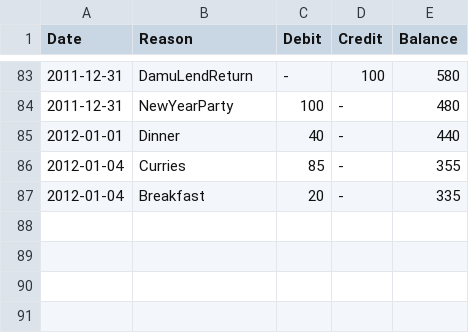
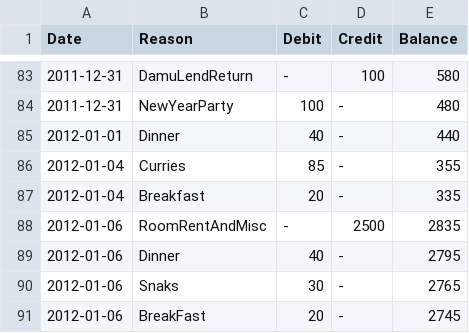
Before and after one commit to tejakunchavenkata/utils, a CSV file: .home/.AccBooks/wallet.csv, drawn as a sheet; only a part is shown, gaps mark what is left out.

```diff
--- a/.home/.AccBooks/wallet.csv
+++ b/.home/.AccBooks/wallet.csv
@@ -87 +87,5 @@ Date,Reason,Debit,Credit,Balance
 2012-01-04,Breakfast,20,-,335
+2012-01-06,RoomRentAndMisc,-,2500,2835
+2012-01-06,Dinner,40,-,2795
+2012-01-06,Snaks,30,-,2765
+2012-01-06,BreakFast,20,-,2745
```
Also changed, not shown: .home/.AccBooks/ing.csv, .home/.AccBooks/spent.csv.
